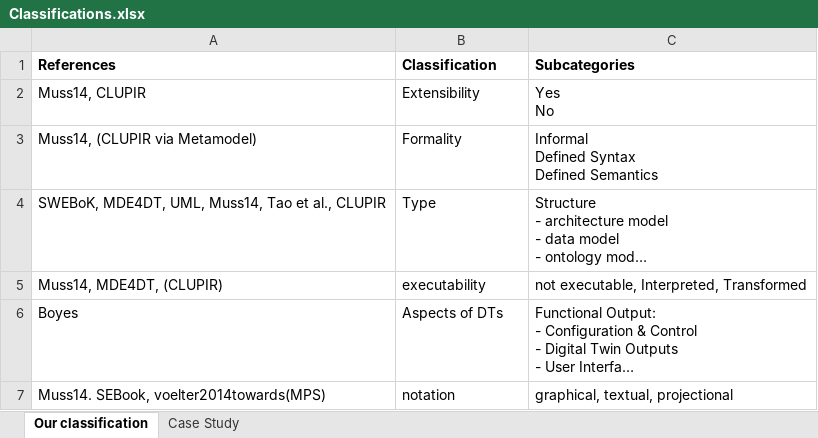
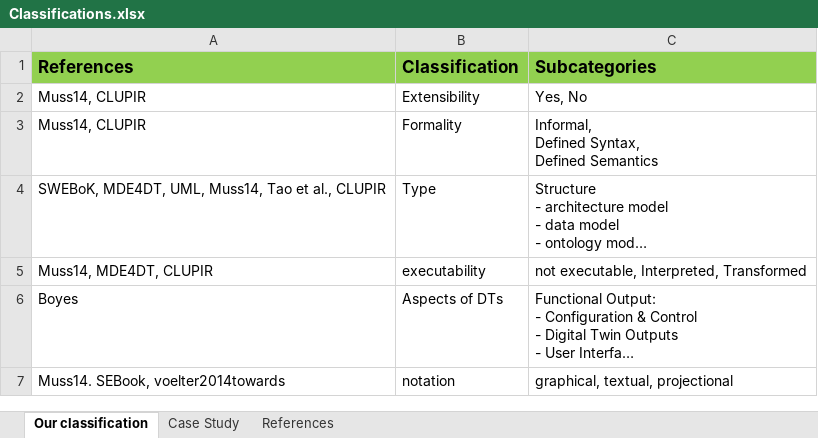
Before and after one commit to iswunistuttgart/edtconf-dts-and-the-use-of-models, an Excel workbook: Classifications.xlsx, sheet Our classification, drawn as a sheet; only a part is shown; long unchanged cells end in …; values as stored, in another font and other column widths than the file's, no borders; ↵ is a line break in a cell; the diff covers the shown part only; the diff names each change by its address in the sheet, - before the commit and + after, or states it on an @@ line.

```diff
--- a/Classifications.xlsx (sheet Our classification)
+++ b/Classifications.xlsx (sheet Our classification)
+sheet tab: References
-A1:C1 fill: none
+A1:C1 fill: #92D050, text size: larger
-C2 (Subcategories): Yes ↵ No
+C2 (Subcategories): Yes, No
-A3 (References): Muss14, (CLUPIR via Metamodel)
+A3 (References): Muss14, CLUPIR
-C3 (Subcategories): Informal ↵ Defined Syntax ↵ Defined Semantics
+C3 (Subcategories): Informal, ↵ Defined Syntax, ↵ Defined Semantics
-A5 (References): Muss14, MDE4DT, (CLUPIR)
+A5 (References): Muss14, MDE4DT, CLUPIR
-A7 (References): Muss14. SEBook, voelter2014towards(MPS)
+A7 (References): Muss14. SEBook, voelter2014towards
```
Also changed, not shown: 1 removed row and 3 edited cells elsewhere in this sheet, sheet Case Study.
